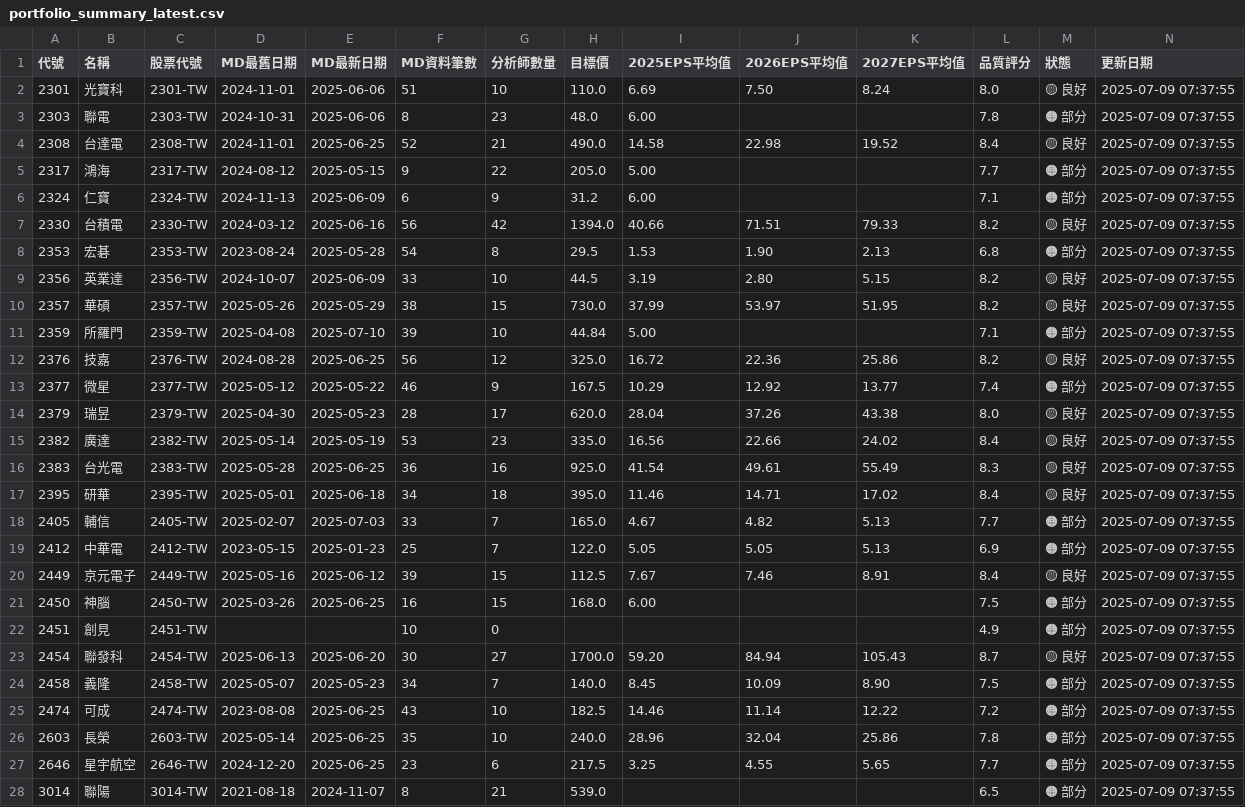
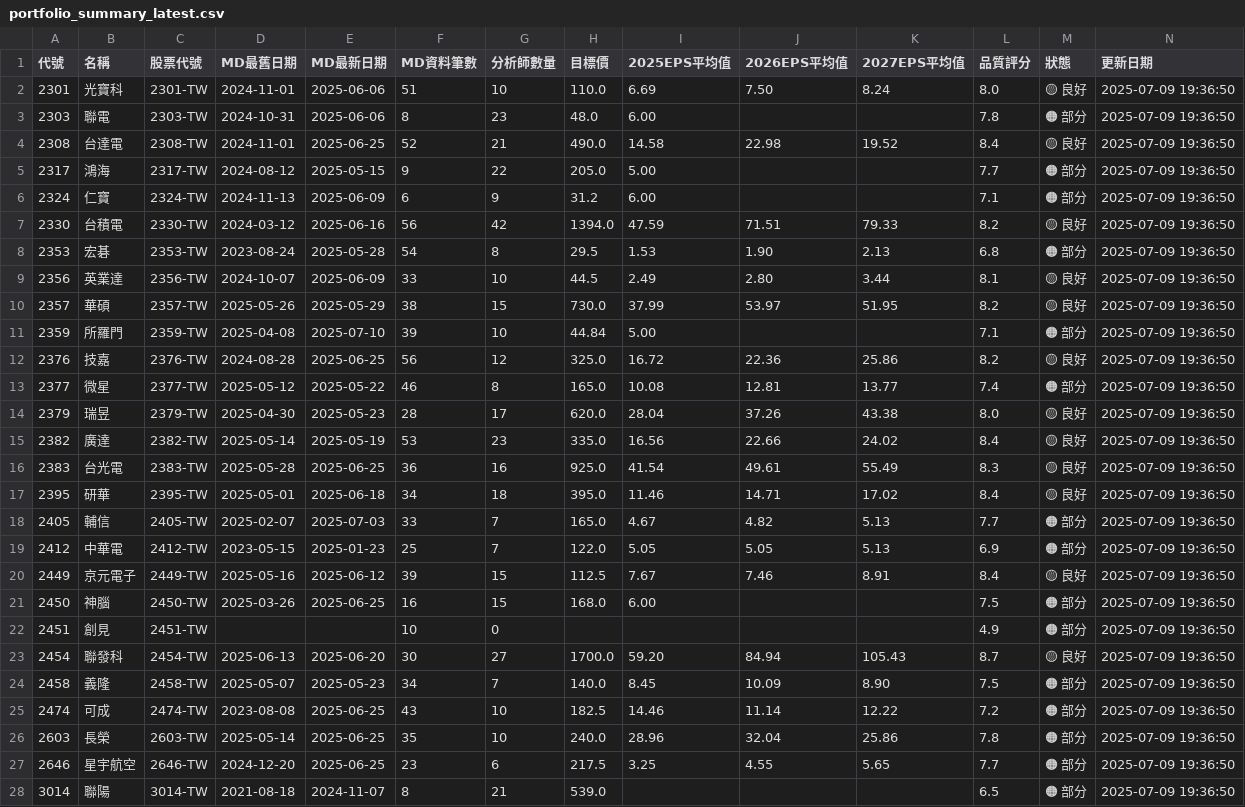
Before and after one commit to wenchiehlee/GoogleSearch, a CSV file: data/reports/portfolio_summary_latest.csv, drawn as a sheet; only a part is shown; the diff covers the shown part only.

```diff
--- a/data/reports/portfolio_summary_latest.csv
+++ b/data/reports/portfolio_summary_latest.csv
@@ -1,28 +1,28 @@
 代號,名稱,股票代號,MD最舊日期,MD最新日期,MD資料筆數,分析師數量,目標價,2025EPS平均值,2026EPS平均值,2027EPS平均值,品質評分,狀態,更新日期
-2301,光寶科,2301-TW,2024-11-01,2025-06-06,51,10,110.0,6.69,7.50,8.24,8.0,🟡 良好,2025-07-09 07:37:55
-2303,聯電,2303-TW,2024-10-31,2025-06-06,8,23,48.0,6.00,,,7.8,🟠 部分,2025-07-09 07:37:55
-2308,台達電,2308-TW,2024-11-01,2025-06-25,52,21,490.0,14.58,22.98,19.52,8.4,🟡 良好,2025-07-09 07:37:55
-2317,鴻海,2317-TW,2024-08-12,2025-05-15,9,22,205.0,5.00,,,7.7,🟠 部分,2025-07-09 07:37:55
-2324,仁寶,2324-TW,2024-11-13,2025-06-09,6,9,31.2,6.00,,,7.1,🟠 部分,2025-07-09 07:37:55
-2330,台積電,2330-TW,2024-03-12,2025-06-16,56,42,1394.0,40.66,71.51,79.33,8.2,🟡 良好,2025-07-09 07:37:55
-2353,宏碁,2353-TW,2023-08-24,2025-05-28,54,8,29.5,1.53,1.90,2.13,6.8,🟠 部分,2025-07-09 07:37:55
-2356,英業達,2356-TW,2024-10-07,2025-06-09,33,10,44.5,3.19,2.80,5.15,8.2,🟡 良好,2025-07-09 07:37:55
-2357,華碩,2357-TW,2025-05-26,2025-05-29,38,15,730.0,37.99,53.97,51.95,8.2,🟡 良好,2025-07-09 07:37:55
-2359,所羅門,2359-TW,2025-04-08,2025-07-10,39,10,44.84,5.00,,,7.1,🟠 部分,2025-07-09 07:37:55
-2376,技嘉,2376-TW,2024-08-28,2025-06-25,56,12,325.0,16.72,22.36,25.86,8.2,🟡 良好,2025-07-09 07:37:55
-2377,微星,2377-TW,2025-05-12,2025-05-22,46,9,167.5,10.29,12.92,13.77,7.4,🟠 部分,2025-07-09 07:37:55
-2379,瑞昱,2379-TW,2025-04-30,2025-05-23,28,17,620.0,28.04,37.26,43.38,8.0,🟡 良好,2025-07-09 07:37:55
-2382,廣達,2382-TW,2025-05-14,2025-05-19,53,23,335.0,16.56,22.66,24.02,8.4,🟡 良好,2025-07-09 07:37:55
-2383,台光電,2383-TW,2025-05-28,2025-06-25,36,16,925.0,41.54,49.61,55.49,8.3,🟡 良好,2025-07-09 07:37:55
-2395,研華,2395-TW,2025-05-01,2025-06-18,34,18,395.0,11.46,14.71,17.02,8.4,🟡 良好,2025-07-09 07:37:55
-2405,輔信,2405-TW,2025-02-07,2025-07-03,33,7,165.0,4.67,4.82,5.13,7.7,🟠 部分,2025-07-09 07:37:55
-2412,中華電,2412-TW,2023-05-15,2025-01-23,25,7,122.0,5.05,5.05,5.13,6.9,🟠 部分,2025-07-09 07:37:55
-2449,京元電子,2449-TW,2025-05-16,2025-06-12,39,15,112.5,7.67,7.46,8.91,8.4,🟡 良好,2025-07-09 07:37:55
-2450,神腦,2450-TW,2025-03-26,2025-06-25,16,15,168.0,6.00,,,7.5,🟠 部分,2025-07-09 07:37:55
-2451,創見,2451-TW,,,10,0,,,,,4.9,🟠 部分,2025-07-09 07:37:55
-2454,聯發科,2454-TW,2025-06-13,2025-06-20,30,27,1700.0,59.20,84.94,105.43,8.7,🟡 良好,2025-07-09 07:37:55
-2458,義隆,2458-TW,2025-05-07,2025-05-23,34,7,140.0,8.45,10.09,8.90,7.5,🟠 部分,2025-07-09 07:37:55
-2474,可成,2474-TW,2023-08-08,2025-06-25,43,10,182.5,14.46,11.14,12.22,7.2,🟠 部分,2025-07-09 07:37:55
-2603,長榮,2603-TW,2025-05-14,2025-06-25,35,10,240.0,28.96,32.04,25.86,7.8,🟠 部分,2025-07-09 07:37:55
-2646,星宇航空,2646-TW,2024-12-20,2025-06-25,23,6,217.5,3.25,4.55,5.65,7.7,🟠 部分,2025-07-09 07:37:55
-3014,聯陽,3014-TW,2021-08-18,2024-11-07,8,21,539.0,,,,6.5,🟠 部分,2025-07-09 07:37:55
+2301,光寶科,2301-TW,2024-11-01,2025-06-06,51,10,110.0,6.69,7.50,8.24,8.0,🟡 良好,2025-07-09 19:36:50
+2303,聯電,2303-TW,2024-10-31,2025-06-06,8,23,48.0,6.00,,,7.8,🟠 部分,2025-07-09 19:36:50
+2308,台達電,2308-TW,2024-11-01,2025-06-25,52,21,490.0,14.58,22.98,19.52,8.4,🟡 良好,2025-07-09 19:36:50
+2317,鴻海,2317-TW,2024-08-12,2025-05-15,9,22,205.0,5.00,,,7.7,🟠 部分,2025-07-09 19:36:50
+2324,仁寶,2324-TW,2024-11-13,2025-06-09,6,9,31.2,6.00,,,7.1,🟠 部分,2025-07-09 19:36:50
+2330,台積電,2330-TW,2024-03-12,2025-06-16,56,42,1394.0,47.59,71.51,79.33,8.2,🟡 良好,2025-07-09 19:36:50
+2353,宏碁,2353-TW,2023-08-24,2025-05-28,54,8,29.5,1.53,1.90,2.13,6.8,🟠 部分,2025-07-09 19:36:50
+2356,英業達,2356-TW,2024-10-07,2025-06-09,33,10,44.5,2.49,2.80,3.44,8.1,🟡 良好,2025-07-09 19:36:50
+2357,華碩,2357-TW,2025-05-26,2025-05-29,38,15,730.0,37.99,53.97,51.95,8.2,🟡 良好,2025-07-09 19:36:50
+2359,所羅門,2359-TW,2025-04-08,2025-07-10,39,10,44.84,5.00,,,7.1,🟠 部分,2025-07-09 19:36:50
+2376,技嘉,2376-TW,2024-08-28,2025-06-25,56,12,325.0,16.72,22.36,25.86,8.2,🟡 良好,2025-07-09 19:36:50
+2377,微星,2377-TW,2025-05-12,2025-05-22,46,8,165.0,10.08,12.81,13.77,7.4,🟠 部分,2025-07-09 19:36:50
+2379,瑞昱,2379-TW,2025-04-30,2025-05-23,28,17,620.0,28.04,37.26,43.38,8.0,🟡 良好,2025-07-09 19:36:50
+2382,廣達,2382-TW,2025-05-14,2025-05-19,53,23,335.0,16.56,22.66,24.02,8.4,🟡 良好,2025-07-09 19:36:50
+2383,台光電,2383-TW,2025-05-28,2025-06-25,36,16,925.0,41.54,49.61,55.49,8.3,🟡 良好,2025-07-09 19:36:50
+2395,研華,2395-TW,2025-05-01,2025-06-18,34,18,395.0,11.46,14.71,17.02,8.4,🟡 良好,2025-07-09 19:36:50
+2405,輔信,2405-TW,2025-02-07,2025-07-03,33,7,165.0,4.67,4.82,5.13,7.7,🟠 部分,2025-07-09 19:36:50
+2412,中華電,2412-TW,2023-05-15,2025-01-23,25,7,122.0,5.05,5.05,5.13,6.9,🟠 部分,2025-07-09 19:36:50
+2449,京元電子,2449-TW,2025-05-16,2025-06-12,39,15,112.5,7.67,7.46,8.91,8.4,🟡 良好,2025-07-09 19:36:50
+2450,神腦,2450-TW,2025-03-26,2025-06-25,16,15,168.0,6.00,,,7.5,🟠 部分,2025-07-09 19:36:50
+2451,創見,2451-TW,,,10,0,,,,,4.9,🟠 部分,2025-07-09 19:36:50
+2454,聯發科,2454-TW,2025-06-13,2025-06-20,30,27,1700.0,59.20,84.94,105.43,8.7,🟡 良好,2025-07-09 19:36:50
+2458,義隆,2458-TW,2025-05-07,2025-05-23,34,7,140.0,8.45,10.09,8.90,7.5,🟠 部分,2025-07-09 19:36:50
+2474,可成,2474-TW,2023-08-08,2025-06-25,43,10,182.5,14.46,11.14,12.22,7.2,🟠 部分,2025-07-09 19:36:50
+2603,長榮,2603-TW,2025-05-14,2025-06-25,35,10,240.0,28.96,32.04,25.86,7.8,🟠 部分,2025-07-09 19:36:50
+2646,星宇航空,2646-TW,2024-12-20,2025-06-25,23,6,217.5,3.25,4.55,5.65,7.7,🟠 部分,2025-07-09 19:36:50
+3014,聯陽,3014-TW,2021-08-18,2024-11-07,8,21,539.0,,,,6.5,🟠 部分,2025-07-09 19:36:50
```
Also changed, not shown: 36 edited cells elsewhere in this file, data/reports/detailed_report_latest.csv, data/reports/validation_summary_latest.csv, 5 other files.
